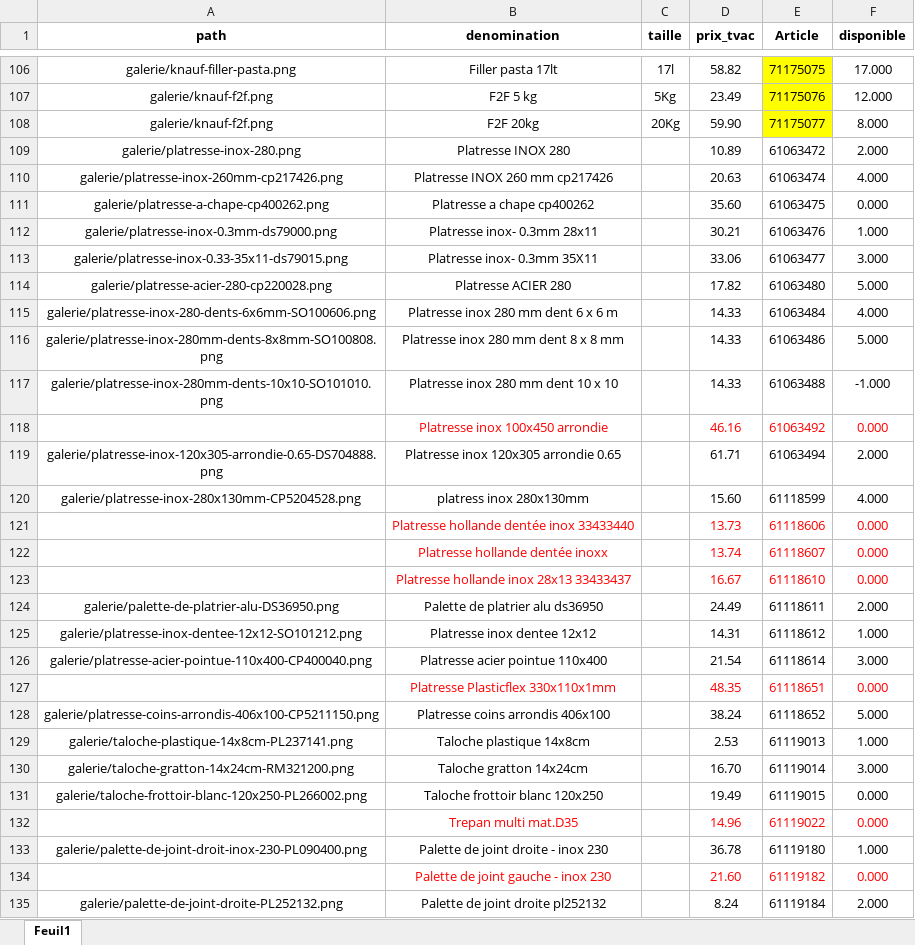
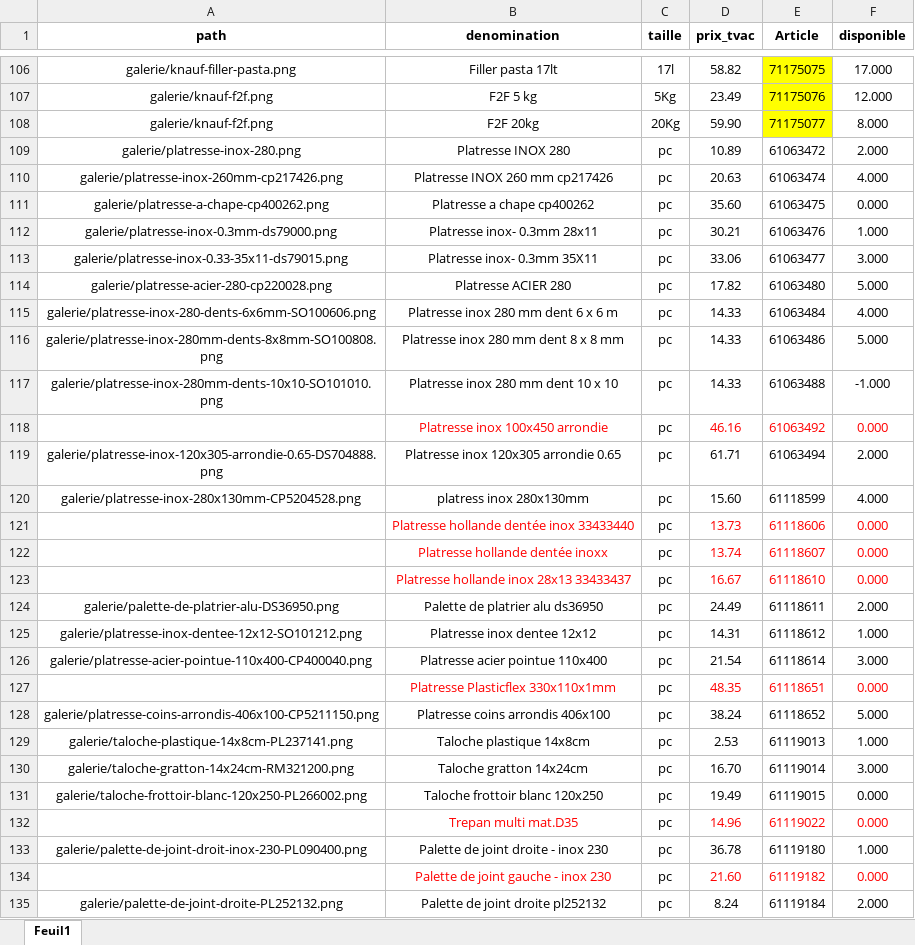
Before and after one commit to Ets-Braconnier/platres-et-enduits, an Excel workbook: prix/prix.xlsx, sheet Feuil1, drawn as a sheet; only a part is shown, gaps mark what is left out; values as stored, in another font and other column widths than the file's, no borders; the diff covers the shown part only; the diff names each change by its address in the sheet, - before the commit and + after, or states it on an @@ line.

```diff
--- a/prix/prix.xlsx (sheet Feuil1)
+++ b/prix/prix.xlsx (sheet Feuil1)
-C109:C135 (taille): (empty)
+C109:C135 (taille): pc
```
Also changed, not shown: 15 added rows and 14 edited cells elsewhere in this sheet, 4 other files.
